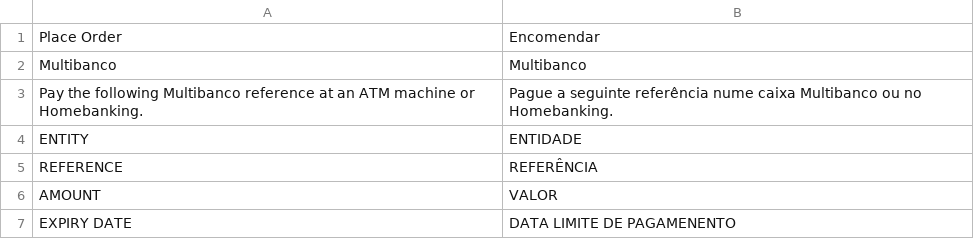
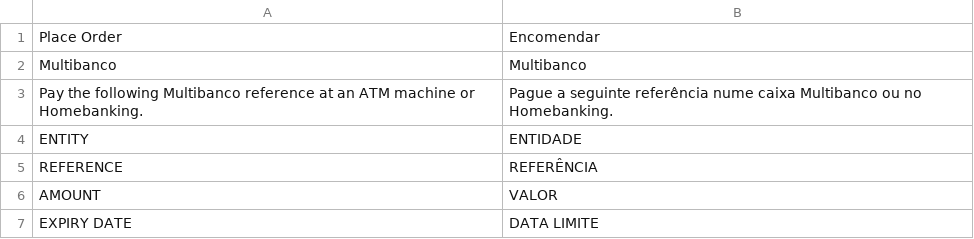
Before and after one commit to hipaypt/hipaypt-multibanco-magento-2, a CSV file: i18n/pt_PT.csv, drawn as a sheet.

```diff
--- a/i18n/pt_PT.csv
+++ b/i18n/pt_PT.csv
@@ -6,2 +6,2 @@
 "AMOUNT","VALOR"
-"EXPIRY DATE","DATA LIMITE DE PAGAMENENTO"
+"EXPIRY DATE","DATA LIMITE"
```
Also changed, not shown: 11 other files.
